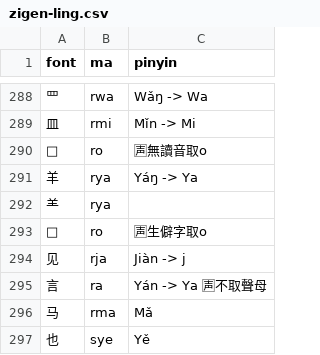
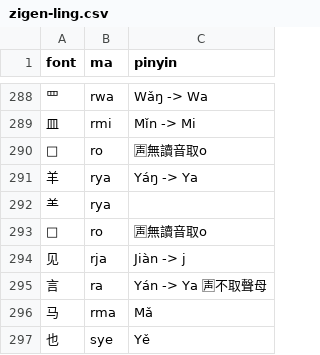
Before and after one commit to forfudan/yu, a CSV file: src/public/zigen-ling.csv, drawn as a sheet; only a part is shown, gaps mark what is left out.

Commit message:
Update a comment of zigen

```diff
--- a/src/public/zigen-ling.csv
+++ b/src/public/zigen-ling.csv
@@ -292,3 +292,3 @@ font,ma,pinyin
 ⺷,rya,
-,ro,🈤生僻字取o
+,ro,🈤無讀音取o
 见,rja,Jiàn -> j
```
Also changed, not shown: 2 other files.
